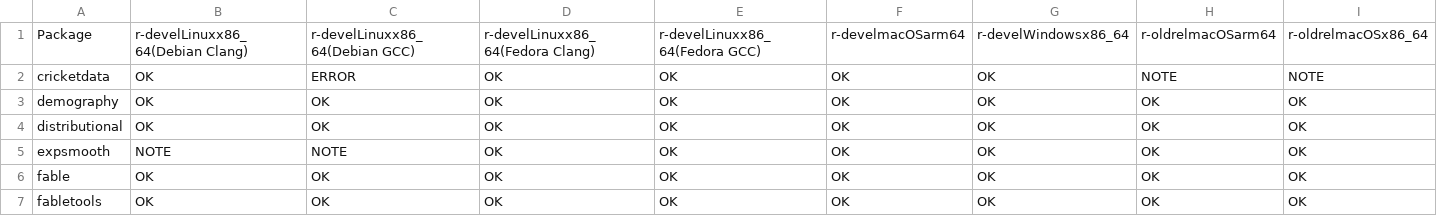
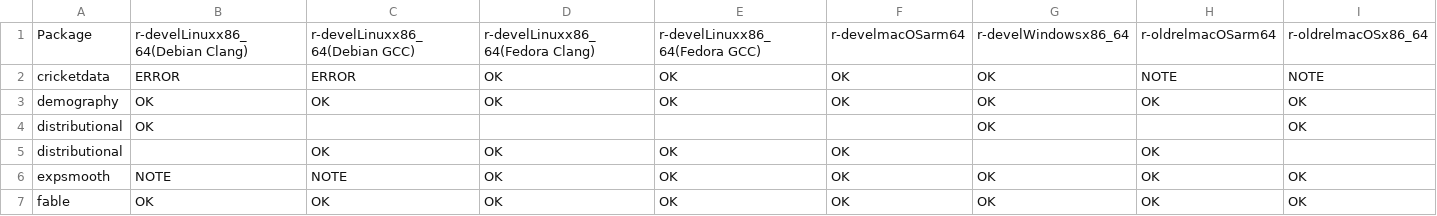
Before and after one commit to robjhyndman/gh-dashboard, a CSV file: cran_status.csv, drawn as a sheet; only a part is shown; the shorter side is filled out with more unchanged rows; rows hold the shown columns only; the diff names each change by its address in the sheet, - before the commit and + after, or states it on an @@ line.

```diff
--- a/cran_status.csv
+++ b/cran_status.csv
-B2: OK
+B2: ERROR
-C4: OK
+C4: (empty)
-D4: OK
+D4: (empty)
-E4: OK
+E4: (empty)
-F4: OK
+F4: (empty)
-H4: OK
+H4: (empty)
+row 5: distributional |  | OK | OK | OK | OK |  | OK
```
Also changed, not shown: current_week.csv.
